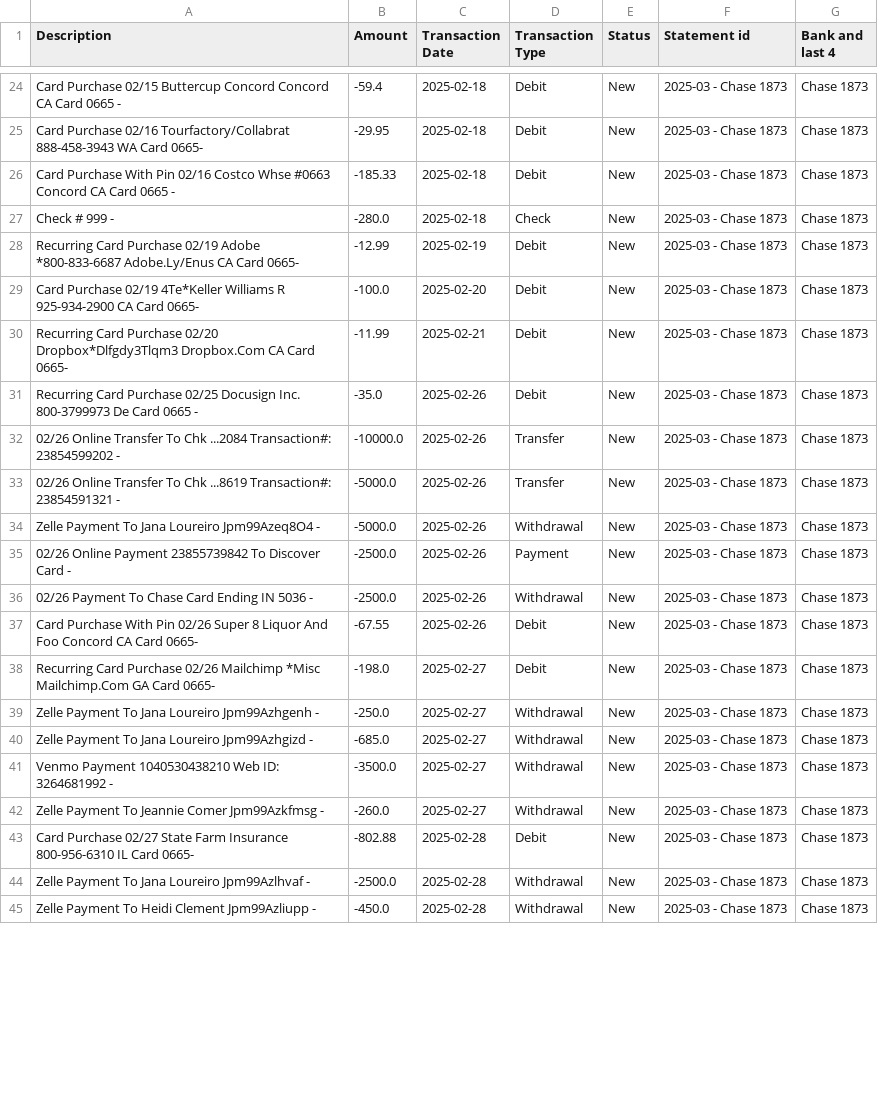
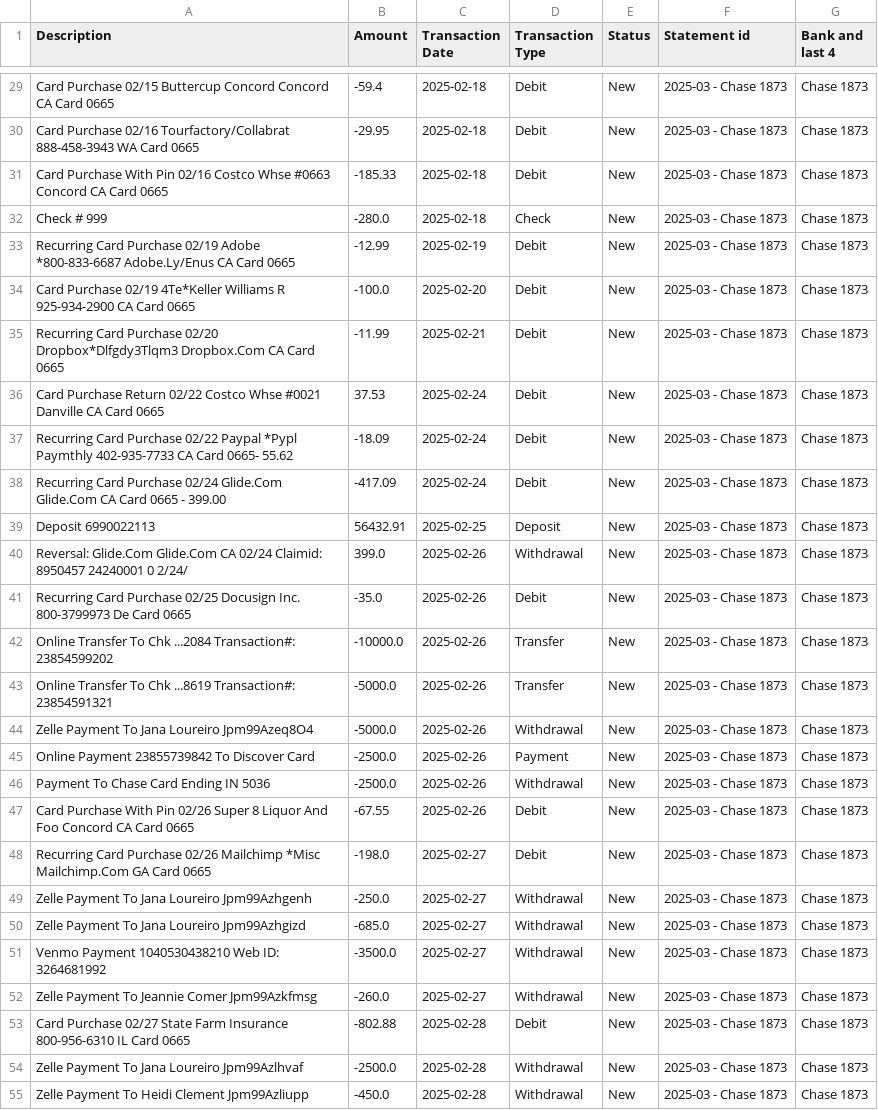
Before and after one commit to RodolfoDavidAlvarez/bank-statement-analyzer, a CSV file: accounts/Chase 1873/2025/monthly/chase_1873_2025-03_transactions.csv, drawn as a sheet; only a part is shown, gaps mark what is left out; addresses are those after the commit; the diff covers the shown part only; the diff names each change by its address in the sheet, - before the commit and + after, or states it on an @@ line.

Commit message:
feat: Successfully extract Chase 1873 March 2025 transactions
- Extract all 36 transactions including multi-line transfers and reversals
- Properly handle transfer reversal pairs with correct signs
- Capture complete descriptions for multi-line transactions
- Validate against statement totals: 18 debits = -,598.29, 18 credits = ,606.06

```diff
--- a/accounts/Chase 1873/2025/monthly/chase_1873_2025-03_transactions.csv
+++ b/accounts/Chase 1873/2025/monthly/chase_1873_2025-03_transactions.csv
-A29 (Description): …Card 0665 -
+A29 (Description): …Card 0665
-A30 (Description): …WA Card 0665-
+A30 (Description): …WA Card 0665
-A31 (Description): …Card 0665 -
+A31 (Description): …Card 0665
-A32 (Description): Check # 999 -
+A32 (Description): Check # 999
-A33 (Description): …CA Card 0665-
+A33 (Description): …CA Card 0665
-A34 (Description): …CA Card 0665-
+A34 (Description): …CA Card 0665
-A35 (Description): …CA Card 0665-
+A35 (Description): …CA Card 0665
+row 36: Card Purchase Return 02/22 Costco Whse #0021 Danville CA Card 0665 | 37.53 | 2025-02-24 | Debit | New | 2025-03 - Chase 1873 | Chase 1873
+row 37: Recurring Card Purchase 02/22 Paypal *Pypl Paymthly 402-935-7733 CA Card 0665- 55.62 | -18.09 | 2025-02-24 | Debit | New | 2025-03 - Chase 1873 | Chase 1873
+row 38: Recurring Card Purchase 02/24 Glide.Com Glide.Com CA Card 0665 - 399.00 | -417.09 | 2025-02-24 | Debit | New | 2025-03 - Chase 1873 | Chase 1873
+row 39: Deposit 6990022113 | 56432.91 | 2025-02-25 | Deposit | New | 2025-03 - Chase 1873 | Chase 1873
+row 40: Reversal: Glide.Com Glide.Com CA 02/24 Claimid: 8950457 24240001 0 2/24/ | 399.0 | 2025-02-26 | Withdrawal | New | 2025-03 - Chase 1873 | Chase 1873
-A41 (Description): …Card 0665 -
+A41 (Description): …Card 0665
-A42 (Description): 02/26 Online Transfer To Chk ...2084 Transaction#: 23854599202 -
+A42 (Description): Online Transfer To Chk ...2084 Transaction#: 23854599202
-A43 (Description): 02/26 Online Transfer To Chk ...8619 Transaction#: 23854591321 -
+A43 (Description): Online Transfer To Chk ...8619 Transaction#: 23854591321
-A44 (Description): Zelle Payment To Jana Loureiro Jpm99Azeq8O4 -
+A44 (Description): Zelle Payment To Jana Loureiro Jpm99Azeq8O4
-A45 (Description): 02/26 Online Payment 23855739842 To Discover Card -
+A45 (Description): Online Payment 23855739842 To Discover Card
-A46 (Description): 02/26 Payment To Chase Card Ending IN 5036 -
+A46 (Description): Payment To Chase Card Ending IN 5036
-A47 (Description): …CA Card 0665-
+A47 (Description): …CA Card 0665
-A48 (Description): …GA Card 0665-
+A48 (Description): …GA Card 0665
-A49 (Description): Zelle Payment To Jana Loureiro Jpm99Azhgenh -
+A49 (Description): Zelle Payment To Jana Loureiro Jpm99Azhgenh
-A50 (Description): Zelle Payment To Jana Loureiro Jpm99Azhgizd -
+A50 (Description): Zelle Payment To Jana Loureiro Jpm99Azhgizd
-A51 (Description): …ID: 3264681992 -
+A51 (Description): …ID: 3264681992
-A52 (Description): Zelle Payment To Jeannie Comer Jpm99Azkfmsg -
+A52 (Description): Zelle Payment To Jeannie Comer Jpm99Azkfmsg
-A53 (Description): …IL Card 0665-
+A53 (Description): …IL Card 0665
-A54 (Description): Zelle Payment To Jana Loureiro Jpm99Azlhvaf -
+A54 (Description): Zelle Payment To Jana Loureiro Jpm99Azlhvaf
-A55 (Description): Zelle Payment To Heidi Clement Jpm99Azliupp -
+A55 (Description): Zelle Payment To Heidi Clement Jpm99Azliupp
```
Also changed, not shown: 7 added rows and 47 edited cells elsewhere in this file.
